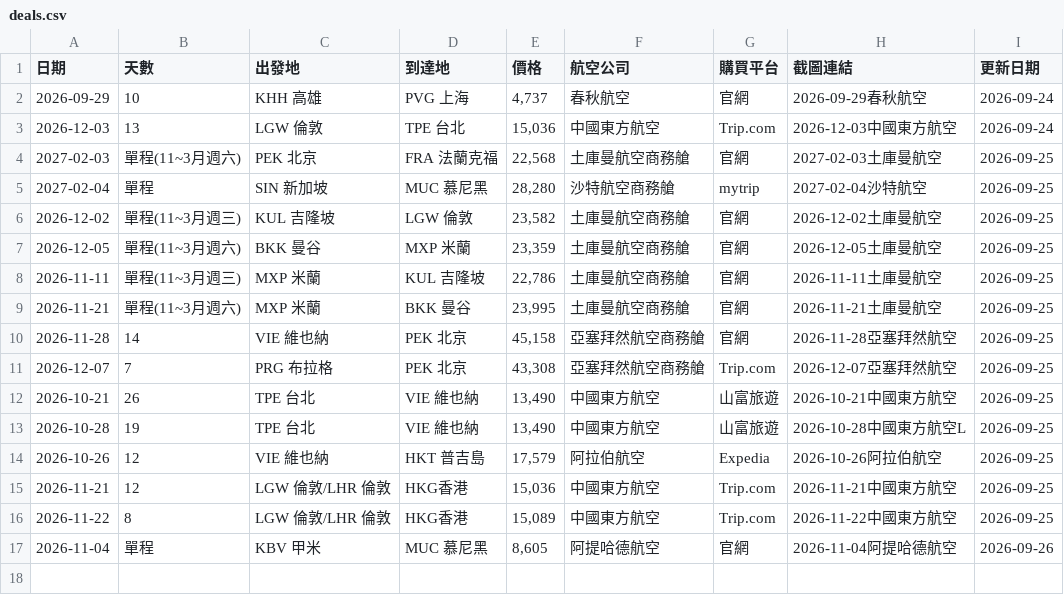
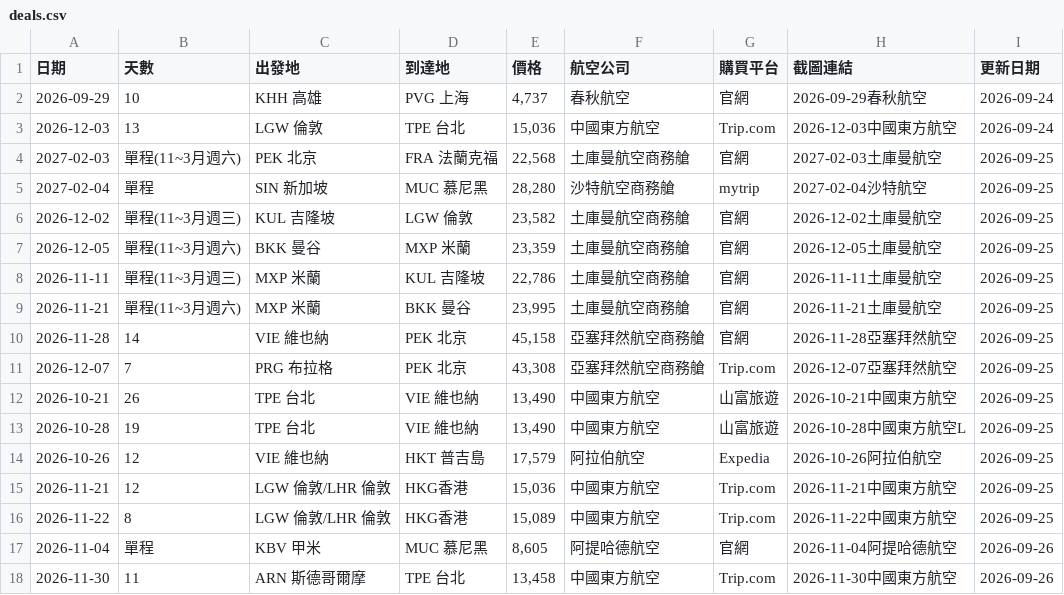
Before and after one commit to SAOJSM/FlightDealAsia, a CSV file: data/deals.csv, drawn as a sheet; the diff names each change by its address in the sheet, - before the commit and + after, or states it on an @@ line.

Commit message:
chore: update deals from Telegram Bot (2026-09-26 09:19:25)

```diff
--- a/data/deals.csv
+++ b/data/deals.csv
+row 18: 2026-11-30 | 11 | ARN 斯德哥爾摩 | TPE 台北 | 13,458 | 中國東方航空 | Trip.com | 2026-11-30中國東方航空 | 2026-09-26
```
Also changed, not shown: 2 other files.
